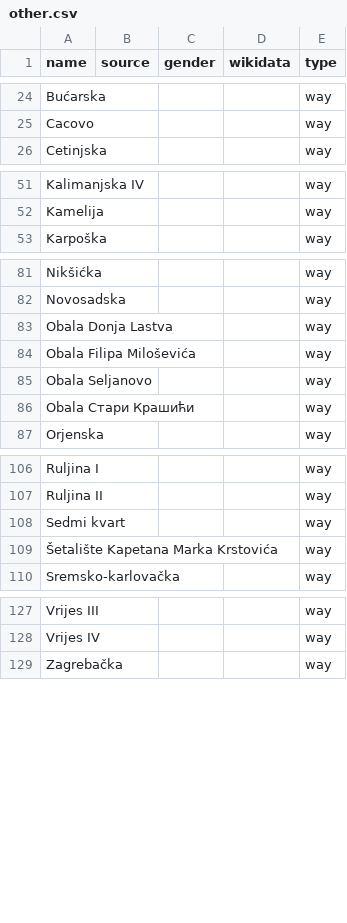
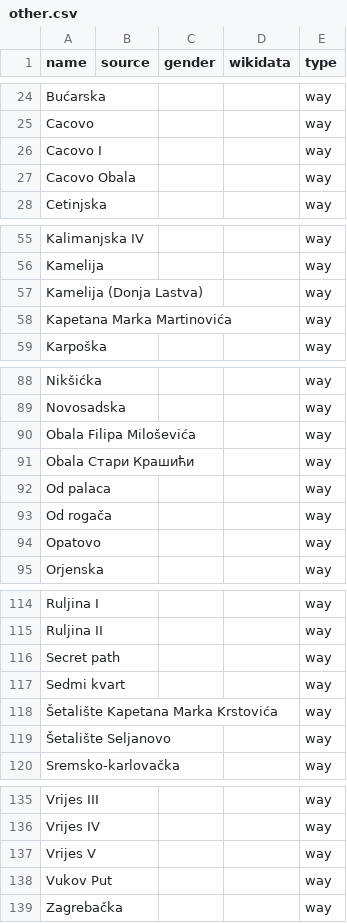
Before and after one commit to EqualStreetNames/equalstreetnames-tivat, a CSV file: data/other.csv, drawn as a sheet; only a part is shown, gaps mark what is left out; removed rows and columns are numbered as before the commit, all else as after; the diff covers the shown part only; the diff names each change by its address in the sheet, - before the commit and + after, or states it on an @@ line.

```diff
--- a/data/other.csv
+++ b/data/other.csv
+row 26: Cacovo I |  |  |  | way
+row 27: Cacovo Obala |  |  |  | way
+row 57: Kamelija (Donja Lastva) |  |  |  | way
+row 58: Kapetana Marka Martinovića |  |  |  | way
-row 83: Obala Donja Lastva |  |  |  | way
-row 85: Obala Seljanovo |  |  |  | way
+row 92: Od palaca |  |  |  | way
+row 93: Od rogača |  |  |  | way
+row 94: Opatovo |  |  |  | way
+row 116: Secret path |  |  |  | way
+row 119: Šetalište Seljanovo |  |  |  | way
+row 137: Vrijes V |  |  |  | way
+row 138: Vukov Put |  |  |  | way
```
Also changed, not shown: 3 added rows and 2 removed rows elsewhere in this file, 2 other files.
